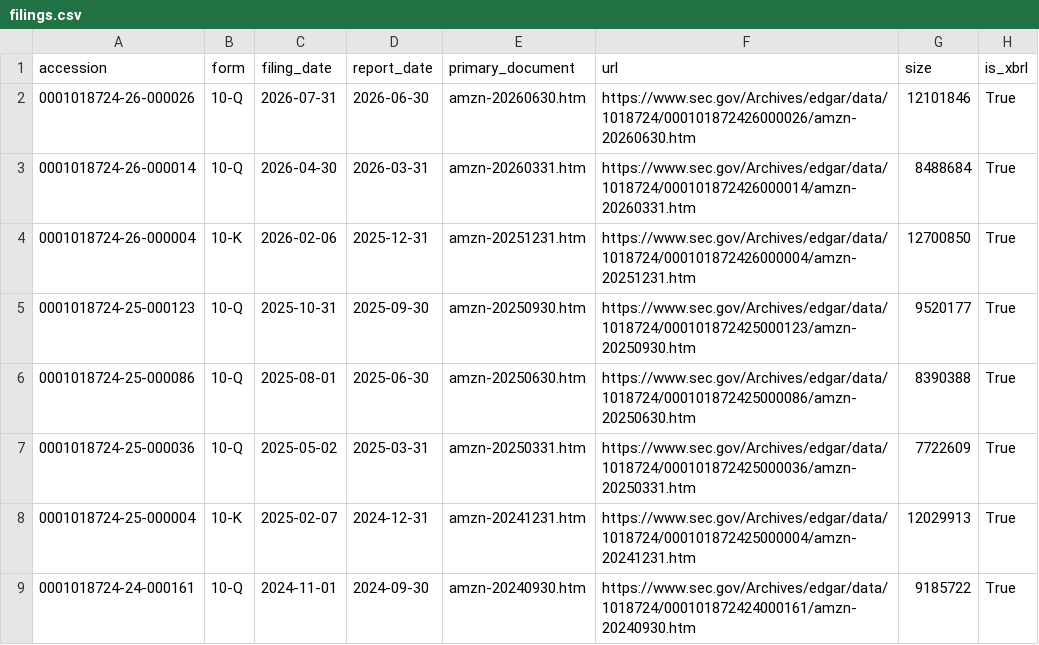
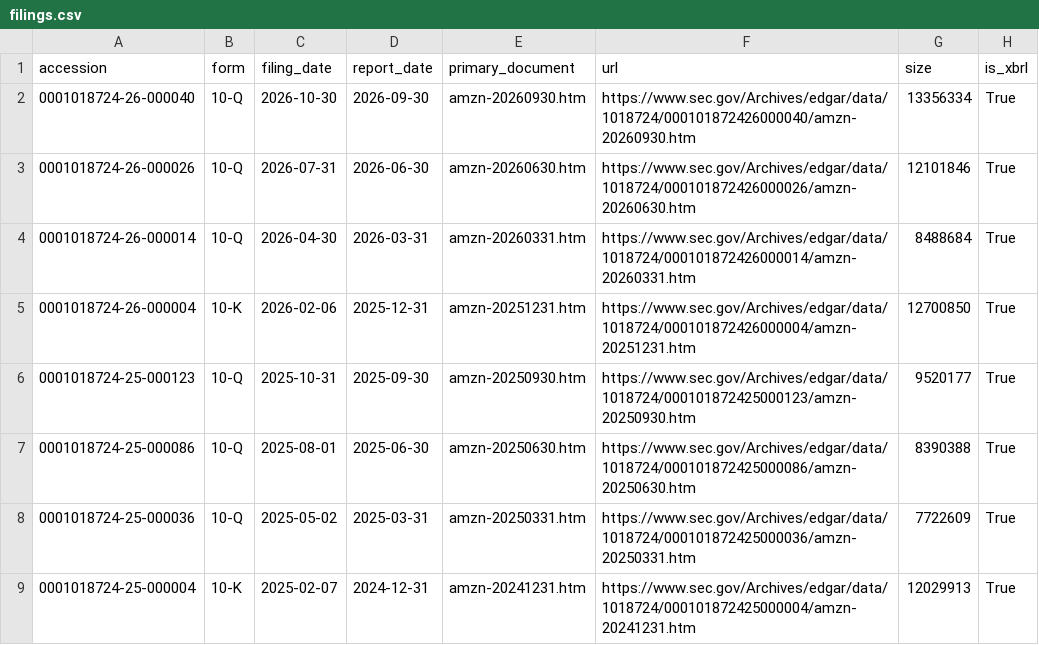
Before and after one commit to Philbertcychan/ai-economics, a CSV file: data/processed/AMZN/filings.csv, drawn as a sheet; only a part is shown; the shorter side is filled out with more unchanged rows.

```diff
--- a/data/processed/AMZN/filings.csv
+++ b/data/processed/AMZN/filings.csv
@@ -1,2 +1,3 @@
 accession,form,filing_date,report_date,primary_document,url,size,is_xbrl
+0001018724-26-000040,10-Q,2026-10-30,2026-09-30,amzn-20260930.htm,https://www.sec.gov/Archives/edgar/data/1018724/000101872426000040/amzn-20260930.htm,13356334,True
 0001018724-26-000026,10-Q,2026-07-31,2026-06-30,amzn-20260630.htm,https://www.sec.gov/Archives/edgar/data/1018724/000101872426000026/amzn-20260630.htm,12101846,True
```
Also changed, not shown: 11 other files.
